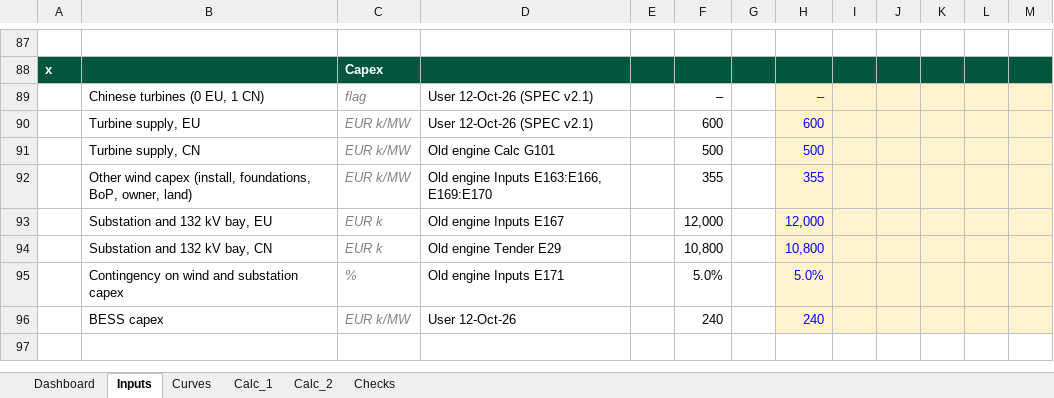
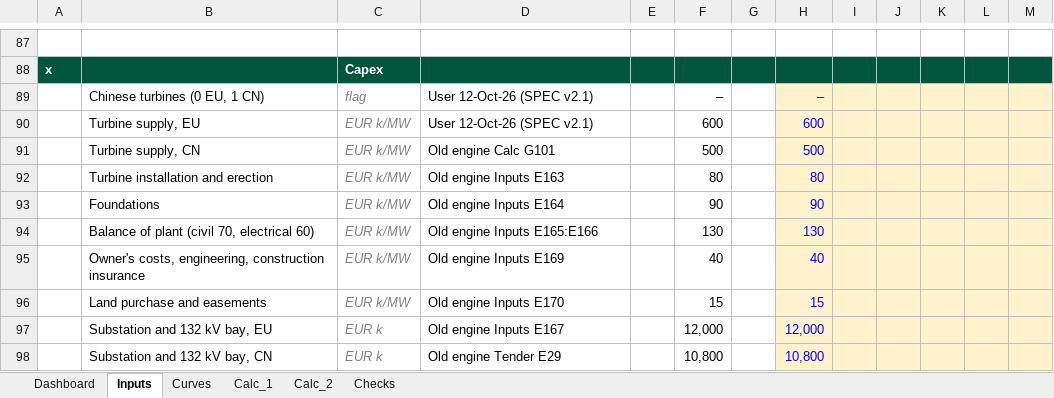
Before and after one commit to ZalanZad/FEP_modeller, an Excel workbook: projects/bora_bidding/out/Bora_Bid_Model_recalc.xlsx, sheet Inputs, drawn as a sheet; only a part is shown, gaps mark what is left out; the shorter side is filled out with more unchanged rows; values as stored, in another font and other column widths than the file's, no borders; removed rows and columns are numbered as before the commit, all else as after; the diff names each change by its address in the sheet, - before the commit and + after, or states it on an @@ line.

```diff
--- a/projects/bora_bidding/out/Bora_Bid_Model_recalc.xlsx (sheet Inputs)
+++ b/projects/bora_bidding/out/Bora_Bid_Model_recalc.xlsx (sheet Inputs)
-row 92:  | Other wind capex (install, foundations, BoP, owner, land) | EUR k/MW | Old engine Inputs E163:E166, E169:E170 |  | 355 |  | 355
+row 92:  | Turbine installation and erection | EUR k/MW | Old engine Inputs E163 |  | 80 |  | 80
+row 93:  | Foundations | EUR k/MW | Old engine Inputs E164 |  | 90 |  | 90
+row 94:  | Balance of plant (civil 70, electrical 60) | EUR k/MW | Old engine Inputs E165:E166 |  | 130 |  | 130
+row 95:  | Owner's costs, engineering, construction insurance | EUR k/MW | Old engine Inputs E169 |  | 40 |  | 40
+row 96:  | Land purchase and easements | EUR k/MW | Old engine Inputs E170 |  | 15 |  | 15
```
Also changed, not shown: sheet Calc_1, sheet Calc_2, sheet Dashboard, sheet Checks, formulas that keep their value, projects/bora_bidding/out/Bora_Bid_Model.xlsm, 2 other files.
